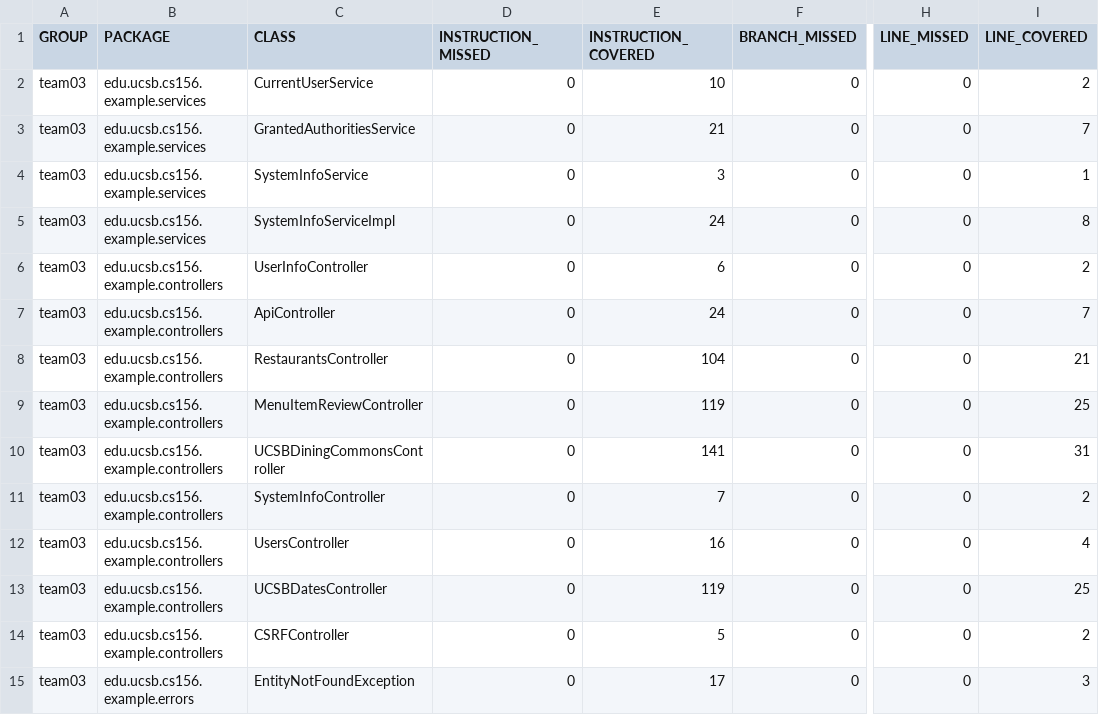
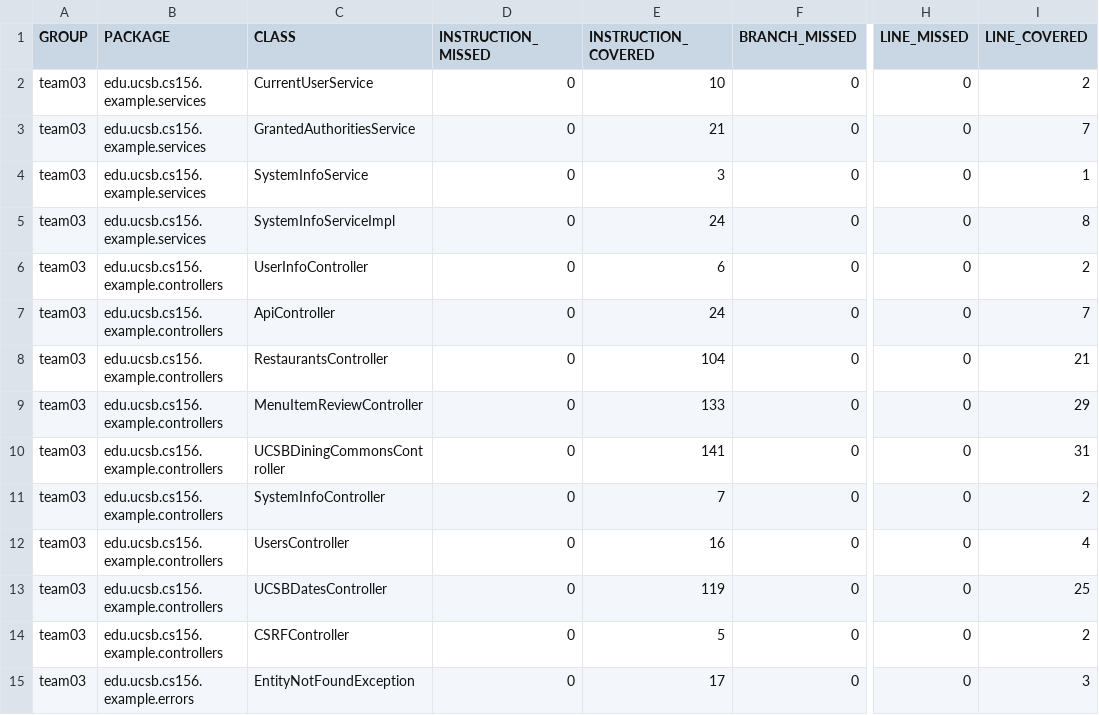
Before and after one commit to ucsb-cs156-w24/team03-w24-6pm-4, a CSV file: prs/65/jacoco/jacoco.csv, drawn as a sheet; only a part is shown, gaps mark what is left out; the diff names each change by its address in the sheet, - before the commit and + after, or states it on an @@ line.

```diff
--- a/prs/65/jacoco/jacoco.csv
+++ b/prs/65/jacoco/jacoco.csv
-E9 (INSTRUCTION_COVERED): 119
+E9 (INSTRUCTION_COVERED): 133
-I9 (LINE_COVERED): 25
+I9 (LINE_COVERED): 29
```
Also changed, not shown: 7 other files.
